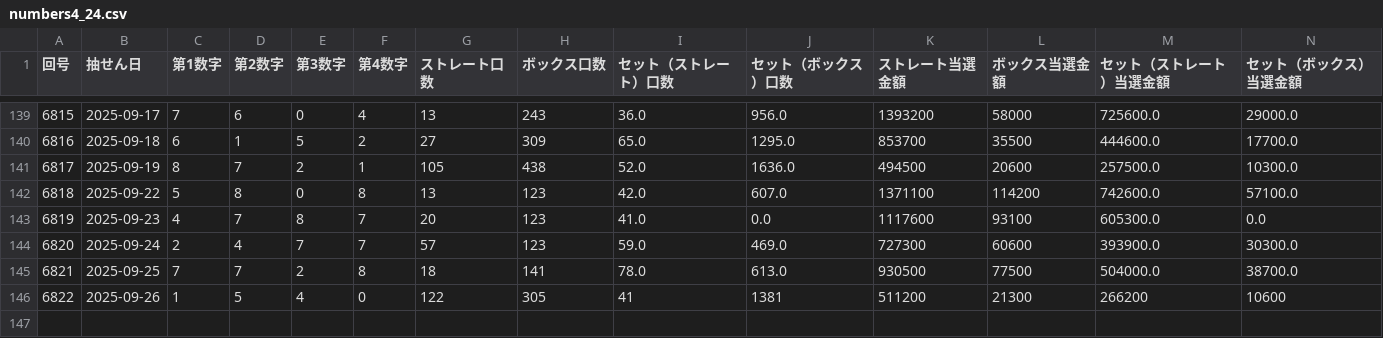
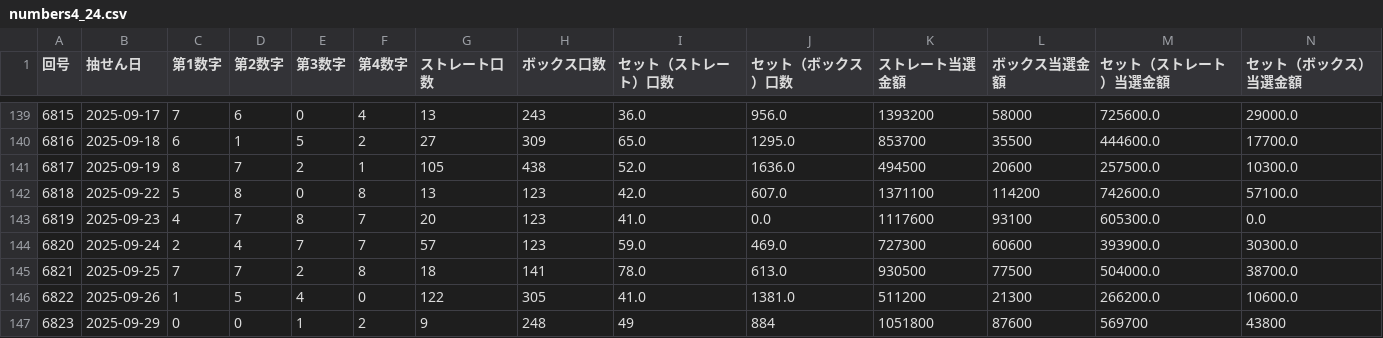
Before and after one commit to Naobro/lototop-app, a CSV file: data/numbers4_24.csv, drawn as a sheet; only a part is shown, gaps mark what is left out.

```diff
--- a/data/numbers4_24.csv
+++ b/data/numbers4_24.csv
@@ -145,2 +145,3 @@
 6821,2025-09-25,7,7,2,8,18,141,78.0,613.0,930500,77500,504000.0,38700.0
-6822,2025-09-26,1,5,4,0,122,305,41,1381,511200,21300,266200,10600
+6822,2025-09-26,1,5,4,0,122,305,41.0,1381.0,511200,21300,266200.0,10600.0
+6823,2025-09-29,0,0,1,2,9,248,49,884,1051800,87600,569700,43800
```
Also changed, not shown: data/n4.csv.
